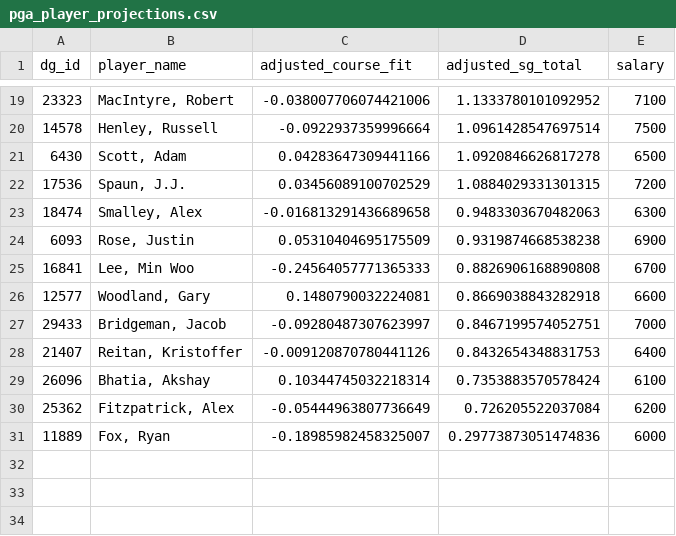
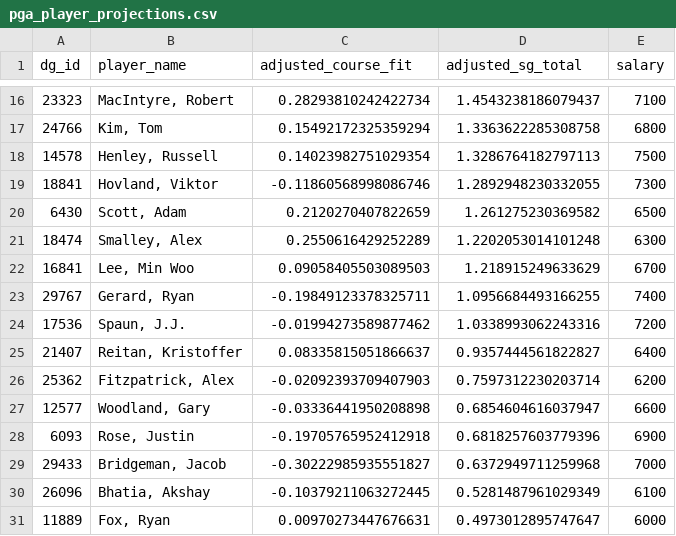
Before and after one commit to plus4blog/plus4-viz, a CSV file: data/pga_player_projections.csv, drawn as a sheet; only a part is shown, gaps mark what is left out; the diff covers the shown part only.

Commit message:
player_projections — TOUR Championship

```diff
--- a/data/pga_player_projections.csv
+++ b/data/pga_player_projections.csv
@@ -19,13 +16,16 @@ dg_id,player_name,adjusted_course_fit,adjusted_sg_total,salary
-23323,"MacIntyre, Robert",-0.038007706074421006,1.1333780101092952,7100
-14578,"Henley, Russell",-0.0922937359996664,1.0961428547697514,7500
-6430,"Scott, Adam",0.04283647309441166,1.0920846626817278,6500
-17536,"Spaun, J.J.",0.03456089100702529,1.0884029331301315,7200
-18474,"Smalley, Alex",-0.016813291436689658,0.9483303670482063,6300
-6093,"Rose, Justin",0.05310404695175509,0.9319874668538238,6900
-16841,"Lee, Min Woo",-0.24564057771365333,0.8826906168890808,6700
-12577,"Woodland, Gary",0.1480790032224081,0.8669038843282918,6600
-29433,"Bridgeman, Jacob",-0.09280487307623997,0.8467199574052751,7000
-21407,"Reitan, Kristoffer",-0.009120870780441126,0.8432654348831753,6400
-26096,"Bhatia, Akshay",0.10344745032218314,0.7353883570578424,6100
-25362,"Fitzpatrick, Alex",-0.05444963807736649,0.726205522037084,6200
-11889,"Fox, Ryan",-0.18985982458325007,0.29773873051474836,6000
+23323,"MacIntyre, Robert",0.28293810242422734,1.4543238186079437,7100
+24766,"Kim, Tom",0.15492172325359294,1.3363622285308758,6800
+14578,"Henley, Russell",0.14023982751029354,1.3286764182797113,7500
+18841,"Hovland, Viktor",-0.11860568998086746,1.2892948230332055,7300
+6430,"Scott, Adam",0.2120270407822659,1.261275230369582,6500
+18474,"Smalley, Alex",0.2550616429252289,1.2202053014101248,6300
+16841,"Lee, Min Woo",0.09058405503089503,1.218915249633629,6700
+29767,"Gerard, Ryan",-0.19849123378325711,1.0956684493166255,7400
+17536,"Spaun, J.J.",-0.01994273589877462,1.0338993062243316,7200
+21407,"Reitan, Kristoffer",0.08335815051866637,0.9357444561822827,6400
+25362,"Fitzpatrick, Alex",-0.02092393709407903,0.7597312230203714,6200
+12577,"Woodland, Gary",-0.03336441950208898,0.6854604616037947,6600
+6093,"Rose, Justin",-0.19705765952412918,0.6818257603779396,6900
+29433,"Bridgeman, Jacob",-0.30222985935551827,0.6372949711259968,7000
+26096,"Bhatia, Akshay",-0.10379211063272445,0.5281487961029349,6100
+11889,"Fox, Ryan",0.00970273447676631,0.4973012895747647,6000
```
Also changed, not shown: 7 added rows, 10 removed rows and 14 edited cells elsewhere in this file.
